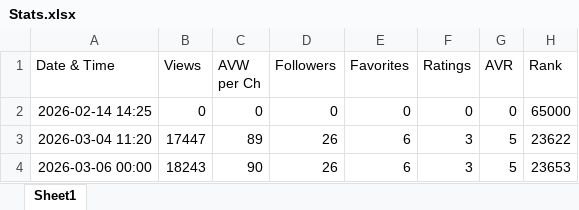
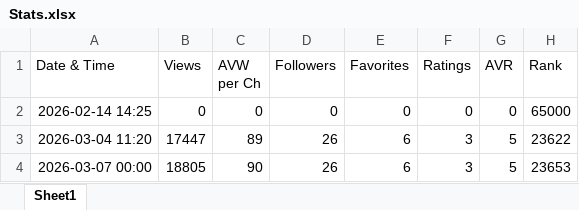
Before and after one commit to DerGuru/UntilTheEnd, an Excel workbook: Stats.xlsx, sheet Sheet1, drawn as a sheet; values as stored, in another font and other column widths than the file's, no borders; charts and pictures not drawn; the diff names each change by its address in the sheet, - before the commit and + after, or states it on an @@ line.

```diff
--- a/Stats.xlsx (sheet Sheet1)
+++ b/Stats.xlsx (sheet Sheet1)
-A4 (Date & Time): 2026-03-06 00:00
+A4 (Date & Time): 2026-03-07 00:00
-B4 (Views): 18243
+B4 (Views): 18805
```
Also changed, not shown: charts or pictures, 4 other files.
